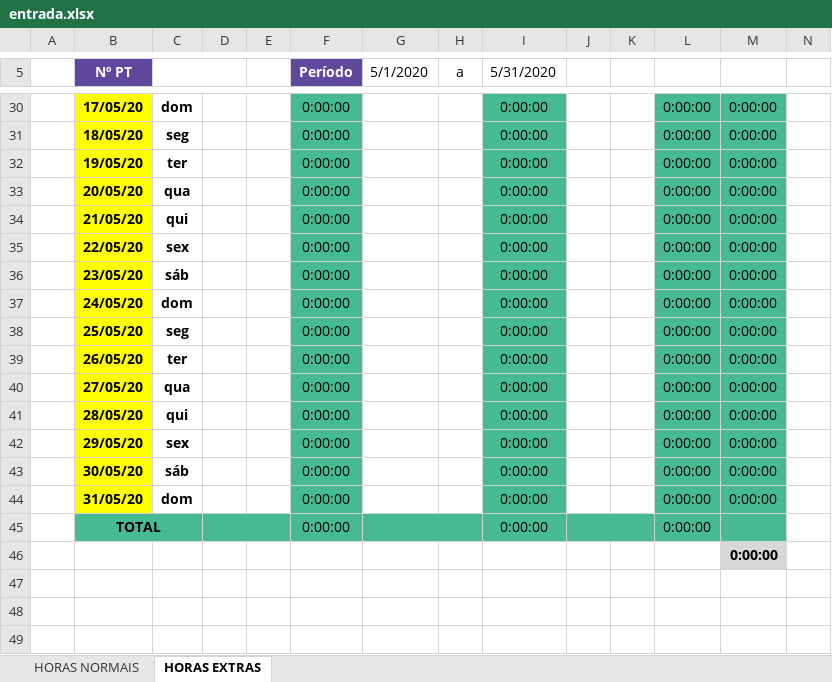
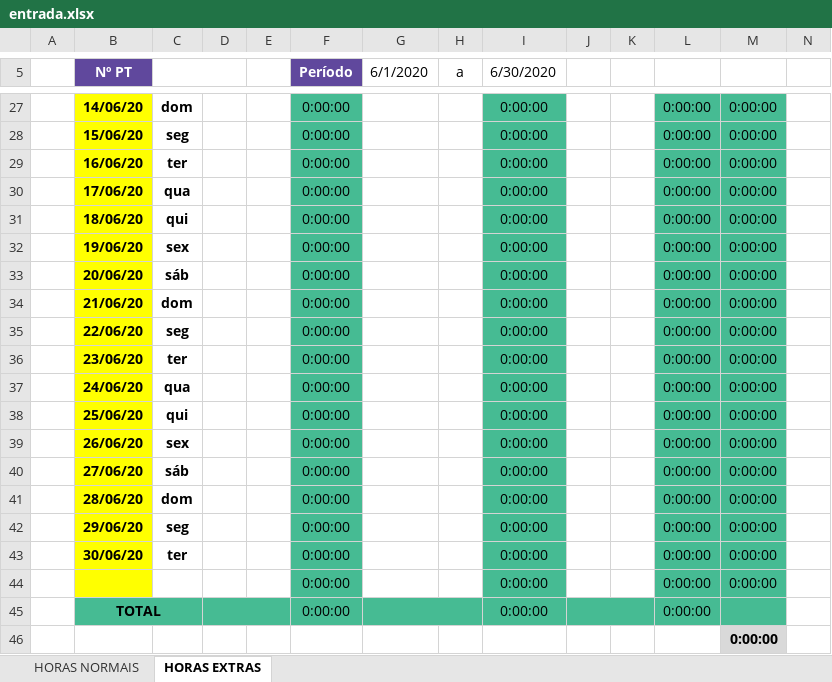
Before and after one commit to luizorta/TimesheetClockifyFacilitator, an Excel workbook: entrada.xlsx, sheet HORAS EXTRAS, drawn as a sheet; only a part is shown, gaps mark what is left out; values as stored, in another font and other column widths than the file's, no borders; charts and pictures and conditional formats not drawn; addresses are those after the commit; rows hold the shown columns only; the diff covers the shown part only; the diff names each change by its address in the sheet, - before the commit and + after, or states it on an @@ line.

```diff
--- a/entrada.xlsx (sheet HORAS EXTRAS)
+++ b/entrada.xlsx (sheet HORAS EXTRAS)
-G5: 5/1/2020
+G5: 6/1/2020
-I5: 5/31/2020
+I5: 6/30/2020
-B27 (Nº PT): 17/05/20
+B27 (Nº PT): 14/06/20
-B28 (Nº PT): 18/05/20
+B28 (Nº PT): 15/06/20
-B29 (Nº PT): 19/05/20
+B29 (Nº PT): 16/06/20
-B30 (Nº PT): 20/05/20
+B30 (Nº PT): 17/06/20
-B31 (Nº PT): 21/05/20
+B31 (Nº PT): 18/06/20
-B32 (Nº PT): 22/05/20
+B32 (Nº PT): 19/06/20
-B33 (Nº PT): 23/05/20
+B33 (Nº PT): 20/06/20
-B34 (Nº PT): 24/05/20
+B34 (Nº PT): 21/06/20
-B35 (Nº PT): 25/05/20
+B35 (Nº PT): 22/06/20
-B36 (Nº PT): 26/05/20
+B36 (Nº PT): 23/06/20
-B37 (Nº PT): 27/05/20
+B37 (Nº PT): 24/06/20
-B38 (Nº PT): 28/05/20
+B38 (Nº PT): 25/06/20
-B39 (Nº PT): 29/05/20
+B39 (Nº PT): 26/06/20
-B40 (Nº PT): 30/05/20
+B40 (Nº PT): 27/06/20
-B41 (Nº PT): 31/05/20
+B41 (Nº PT): 28/06/20
+row 42:  | 29/06/20 | seg |  |  | 0:00:00 |  |  | 0:00:00 |  |  | 0:00:00 | 0:00:00
+row 43:  | 30/06/20 | ter |  |  | 0:00:00 |  |  | 0:00:00 |  |  | 0:00:00 | 0:00:00
+row 44:  |  |  |  |  | 0:00:00 |  |  | 0:00:00 |  |  | 0:00:00 | 0:00:00
-C45 fill: none
+C45 fill: #46BB93
-E45 fill: none
+E45 fill: #46BB93
-H45 fill: none
+H45 fill: #46BB93
-K45 fill: none
+K45 fill: #46BB93
```
Also changed, not shown: 3 removed rows, 13 edited cells and cell formats elsewhere in this sheet, sheet HORAS NORMAIS, formulas that keep their value, hidden cells, charts or pictures, 7 other files.
